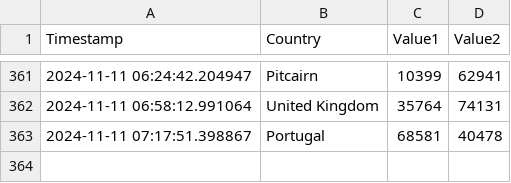
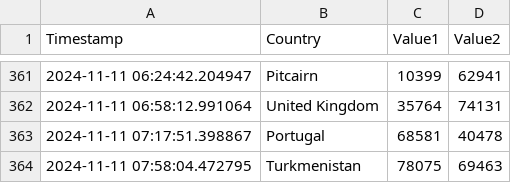
Before and after one commit to Swadeep888/DayTracking, a CSV file: data.csv, drawn as a sheet; only a part is shown, gaps mark what is left out; the diff names each change by its address in the sheet, - before the commit and + after, or states it on an @@ line.

Commit message:
Update CSV file with new data

```diff
--- a/data.csv
+++ b/data.csv
+row 364: 2024-11-11 07:58:04.472795 | Turkmenistan | 78075 | 69463
```
